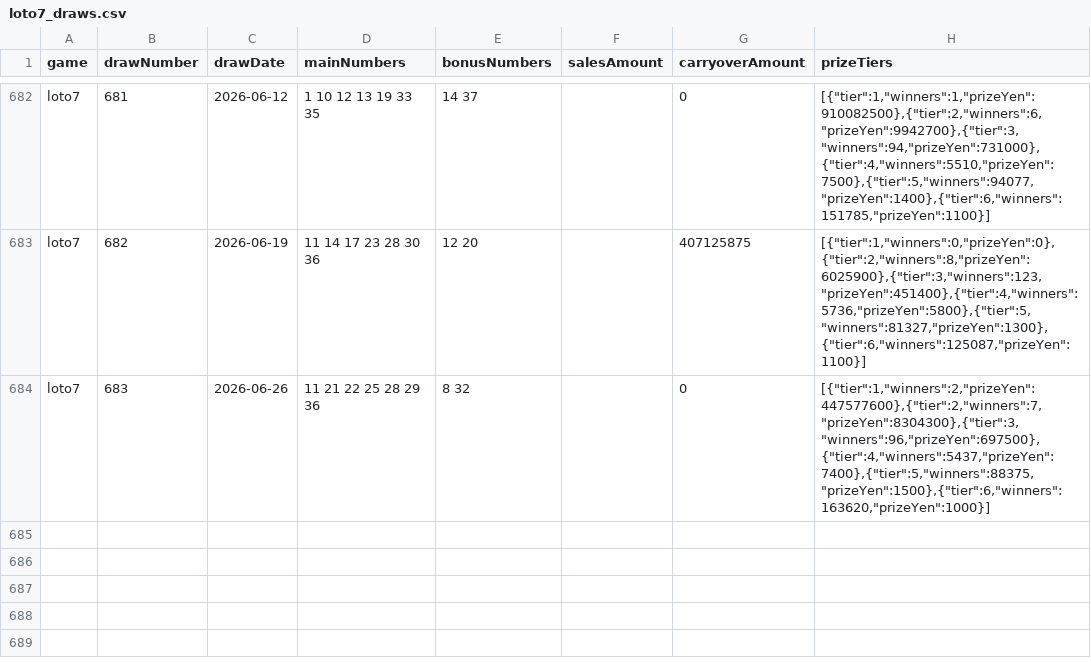
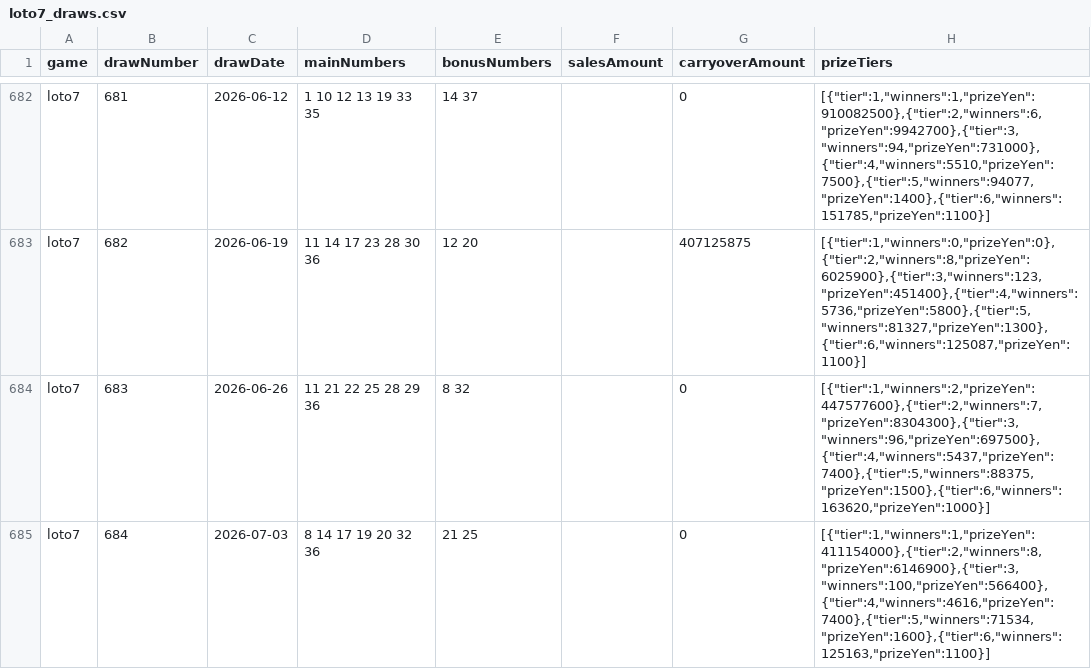
Before and after one commit to wakanaaargajagk633674/lotoloto, a CSV file: data/processed/loto7_draws.csv, drawn as a sheet; only a part is shown, gaps mark what is left out.

Commit message:
Update latest loto7 draw data

```diff
--- a/data/processed/loto7_draws.csv
+++ b/data/processed/loto7_draws.csv
@@ -684 +684,2 @@ game,drawNumber,drawDate,mainNumbers,bonusNumbers,salesAmount,carryoverAmount,pr
 "loto7","683","2026-06-26","11 21 22 25 28 29 36","8 32","","0","[{""tier"":1,""winners"":2,""prizeYen"":447577600},{""tier"":2,""winners"":7,""prizeYen"":8304300},{""tier"":3,""winners"":96,""prizeYen"":697500},{""tier"":4,""winners"":5437,""prizeYen"":7400},{""tier"":5,""winners"":88375,""prizeYen"":1500},{""tier"":6,""winners"":163620,""prizeYen"":1000}]"
+"loto7","684","2026-07-03","8 14 17 19 20 32 36","21 25","","0","[{""tier"":1,""winners"":1,""prizeYen"":411154000},{""tier"":2,""winners"":8,""prizeYen"":6146900},{""tier"":3,""winners"":100,""prizeYen"":566400},{""tier"":4,""winners"":4616,""prizeYen"":7400},{""tier"":5,""winners"":71534,""prizeYen"":1600},{""tier"":6,""winners"":125163,""prizeYen"":1100}]"
```
Also changed, not shown: data/analysis/loto7_draws_japanese.csv, data/analysis/loto7_prize_tiers.csv, 36 other files.
